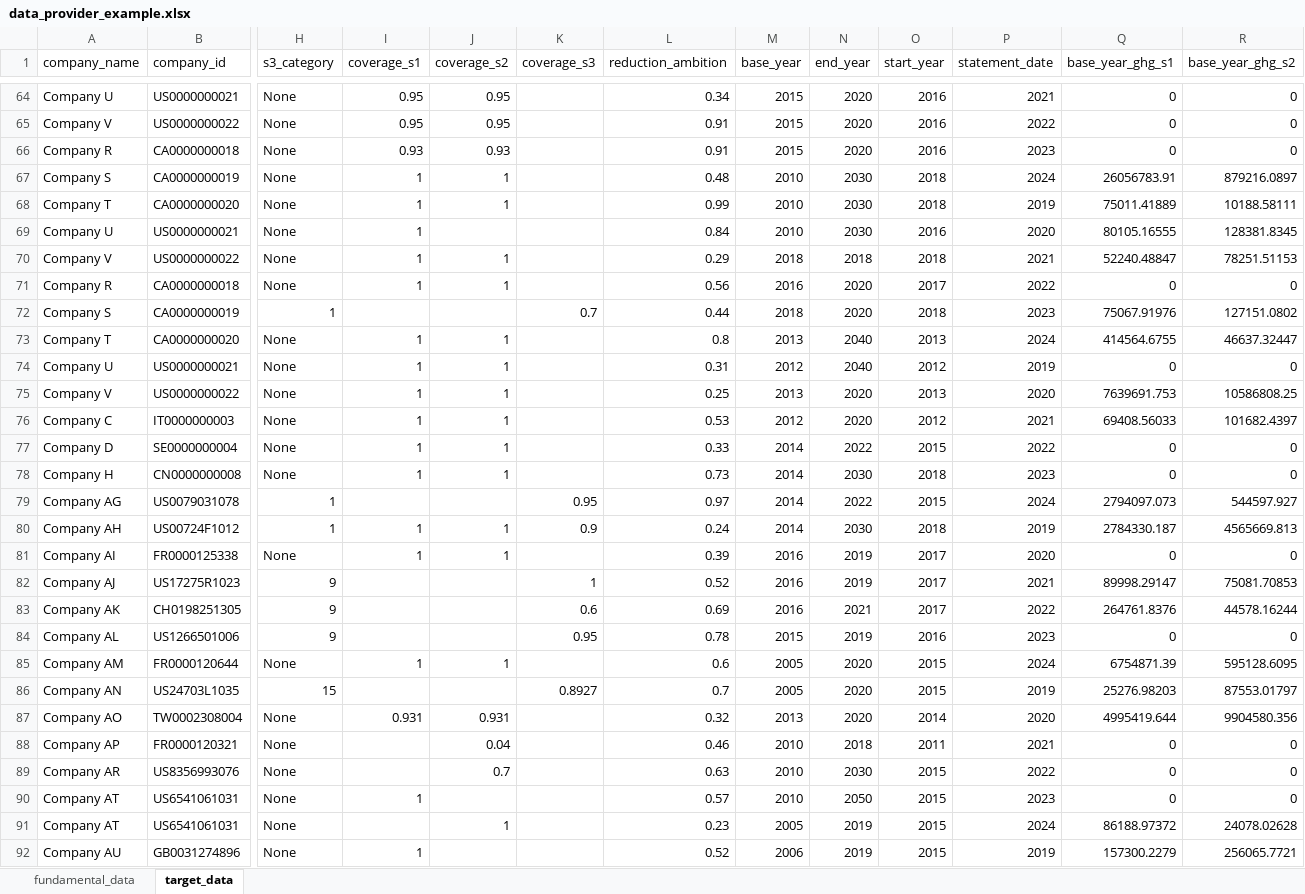
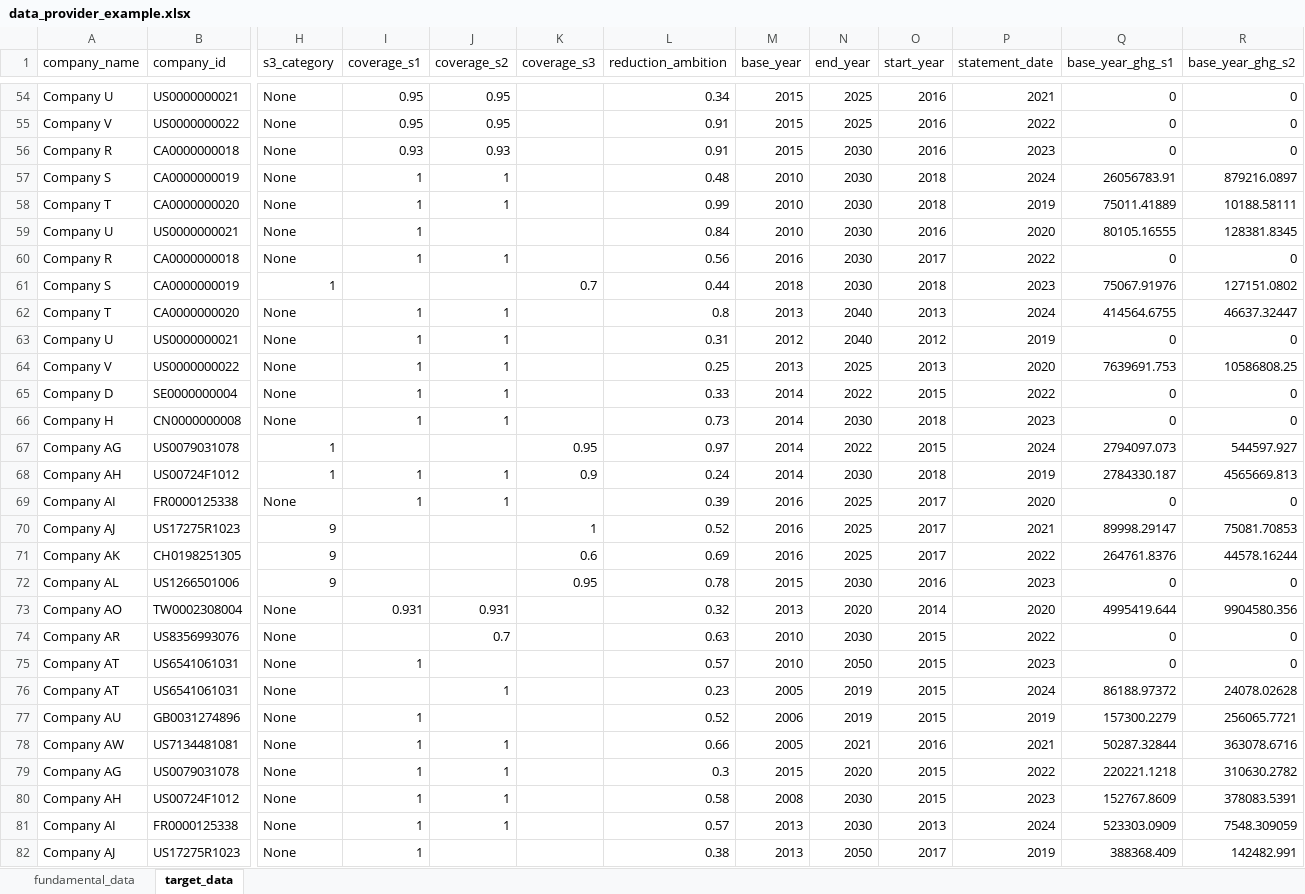
Before and after one commit to WWF-Sweden/ITR-tool, an Excel workbook: examples/data/data_provider_example.xlsx, sheet target_data, drawn as a sheet; only a part is shown, gaps mark what is left out; the shorter side is filled out with more unchanged rows; values as stored, in another font and other column widths than the file's, no borders; table styles not drawn; removed rows and columns are numbered as before the commit, all else as after; rows hold the shown columns only; the diff covers the shown part only; the diff names each change by its address in the sheet, - before the commit and + after, or states it on an @@ line.

Commit message:
Updated data example

```diff
--- a/examples/data/data_provider_example.xlsx (sheet target_data)
+++ b/examples/data/data_provider_example.xlsx (sheet target_data)
-N54:N55 (end_year): 2020
+N54:N55 (end_year): 2025
-N56 (end_year): 2020
+N56 (end_year): 2030
-row 70: Company V | US0000000022 | None | 1 | 1 |  | 0.29 | 2018 | 2018 | 2018 | 2021 | 52240.48847 | 78251.51153
-N60:N61 (end_year): 2020
+N60:N61 (end_year): 2030
-N64 (end_year): 2020
+N64 (end_year): 2025
-row 76: Company C | IT0000000003 | None | 1 | 1 |  | 0.53 | 2012 | 2020 | 2012 | 2021 | 69408.56033 | 101682.4397
-N69:N70 (end_year): 2019
+N69:N70 (end_year): 2025
-N71 (end_year): 2021
+N71 (end_year): 2025
-N72 (end_year): 2019
+N72 (end_year): 2030
-row 85: Company AM | FR0000120644 | None | 1 | 1 |  | 0.6 | 2005 | 2020 | 2015 | 2024 | 6754871.39 | 595128.6095
-row 86: Company AN | US24703L1035 | 15 |  |  | 0.8927 | 0.7 | 2005 | 2020 | 2015 | 2019 | 25276.98203 | 87553.01797
-row 88: Company AP | FR0000120321 | None |  | 0.04 |  | 0.46 | 2010 | 2018 | 2011 | 2021 | 0 | 0
```
Also changed, not shown: 15 removed rows and 31 edited cells elsewhere in this sheet.
